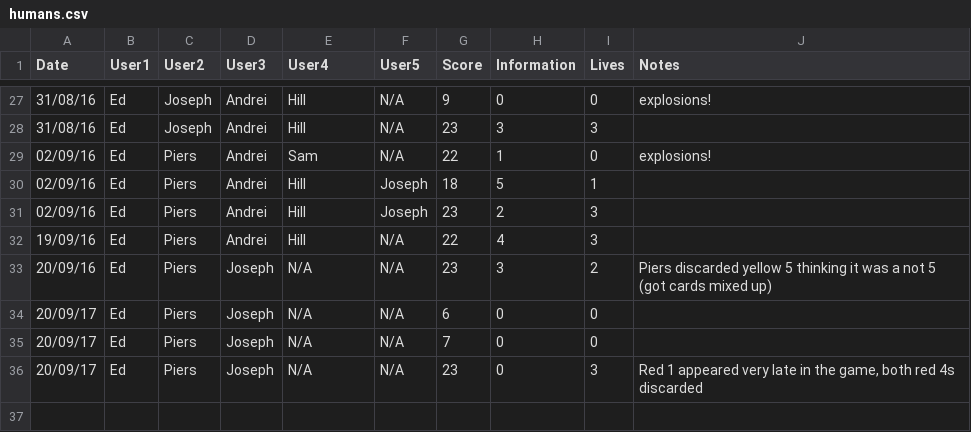
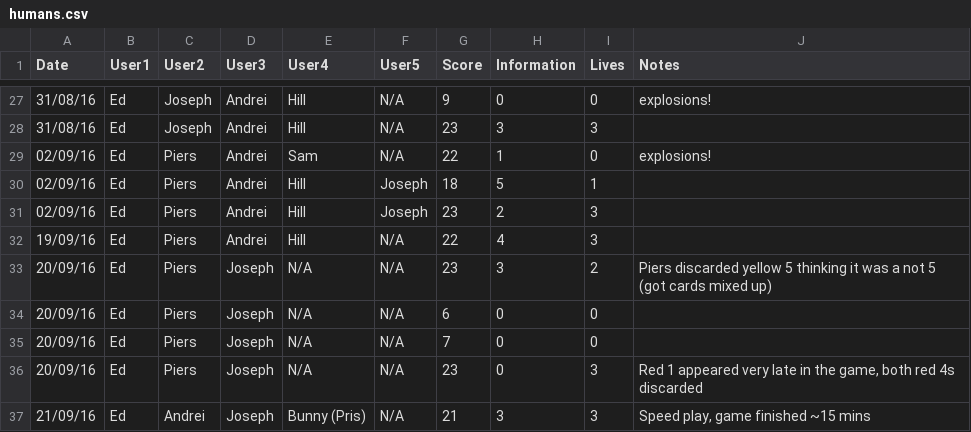
Before and after one commit to hopshackle/hanabiEngine, a CSV file: research/humans.csv, drawn as a sheet; only a part is shown, gaps mark what is left out.

Commit message:
added pris' game

```diff
--- a/research/humans.csv
+++ b/research/humans.csv
@@ -33,4 +33,5 @@ Date,User1,User2,User3,User4,User5,Score,Information,Lives,Notes
 20/09/16,Ed,Piers,Joseph,N/A,N/A,23,3,2,Piers discarded yellow 5 thinking it was a not 5 (got cards mixed up)
-20/09/17,Ed,Piers,Joseph,N/A,N/A,6,0,0,
-20/09/17,Ed,Piers,Joseph,N/A,N/A,7,0,0,
-20/09/17,Ed,Piers,Joseph,N/A,N/A,23,0,3,"Red 1 appeared very late in the game, both red 4s discarded"
+20/09/16,Ed,Piers,Joseph,N/A,N/A,6,0,0,
+20/09/16,Ed,Piers,Joseph,N/A,N/A,7,0,0,
+20/09/16,Ed,Piers,Joseph,N/A,N/A,23,0,3,"Red 1 appeared very late in the game, both red 4s discarded"
+21/09/16,Ed,Andrei,Joseph,Bunny (Pris),N/A,21,3,3,"Speed play, game finished ~15 mins"
```
